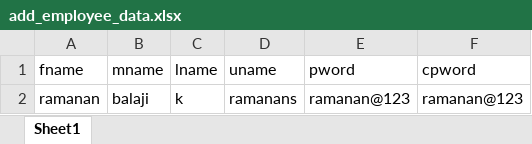
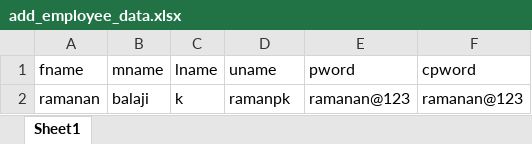
Before and after one commit to Subathra-subu/OHRM_Project, an Excel workbook: PROJECT_OHRM/test_data/add_employee_data.xlsx, sheet Sheet1, drawn as a sheet; values as stored, in another font and other column widths than the file's, no borders; the diff names each change by its address in the sheet, - before the commit and + after, or states it on an @@ line.

Commit message:
implemented search employee

```diff
--- a/PROJECT_OHRM/test_data/add_employee_data.xlsx (sheet Sheet1)
+++ b/PROJECT_OHRM/test_data/add_employee_data.xlsx (sheet Sheet1)
-D2 (uname): ramanans
+D2 (uname): ramanpk
```
Also changed, not shown: 6 other files.
